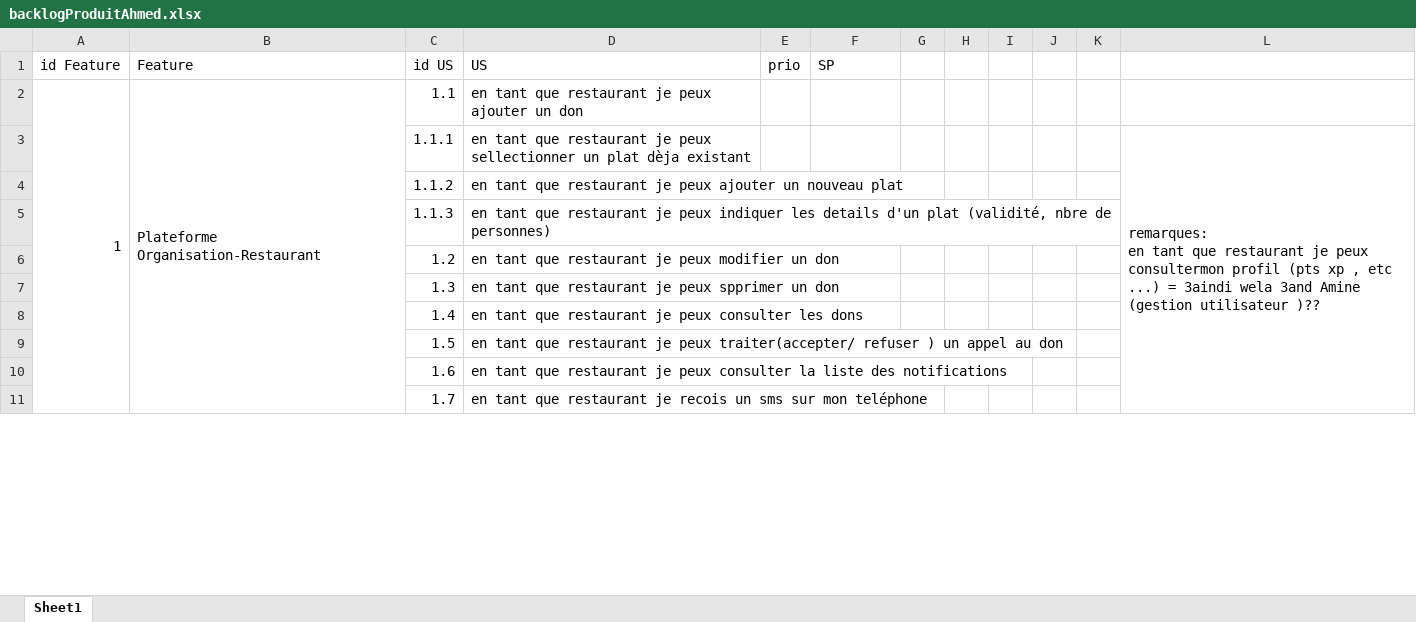
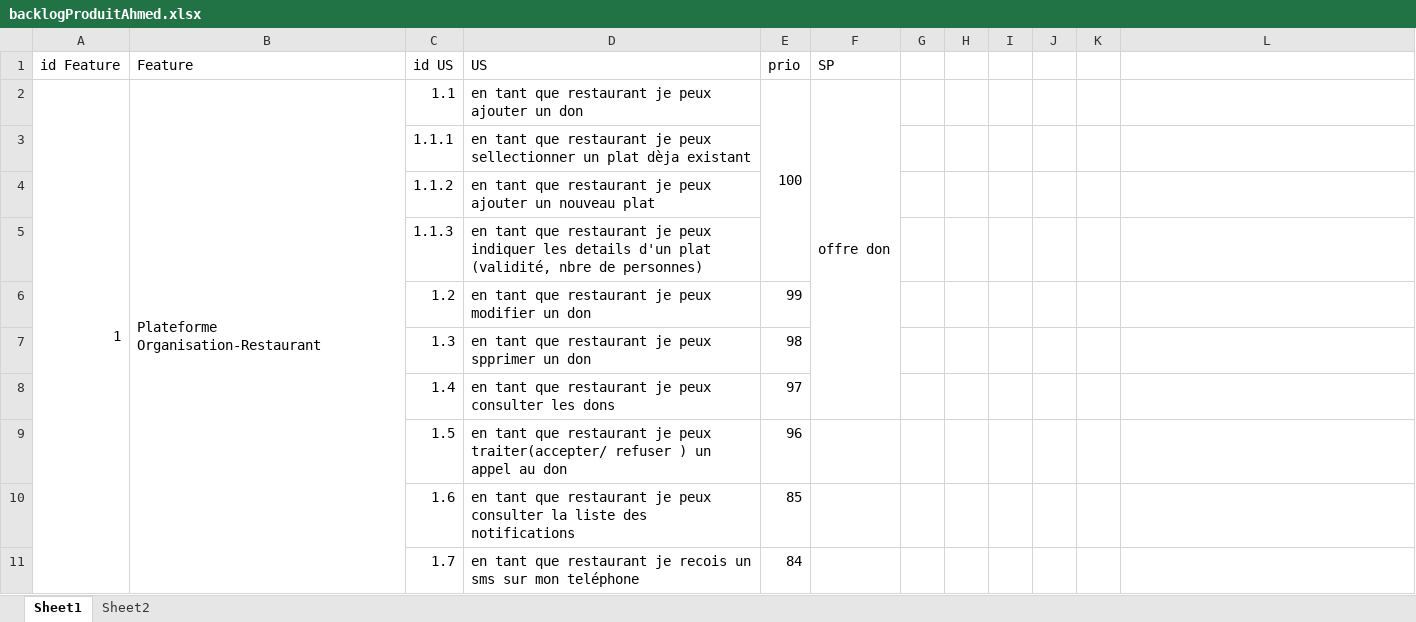
Before and after one commit to aminegongi/DoNation-Pidev, an Excel workbook: BackLog/backlogProduitAhmed.xlsx, sheet Sheet1, drawn as a sheet; only a part is shown; values as stored, in another font and other column widths than the file's, no cell formats; removed rows and columns are numbered as before the commit, all else as after; ↵ is a line break in a cell; the diff covers the shown part only; the diff names each change by its address in the sheet, - before the commit and + after, or states it on an @@ line.

```diff
--- a/BackLog/backlogProduitAhmed.xlsx (sheet Sheet1)
+++ b/BackLog/backlogProduitAhmed.xlsx (sheet Sheet1)
+sheet tab: Sheet2
-A2:A18 merged
+A2:A23 merged
-B2:B18 merged
+B2:B23 merged
-E2 (prio): (empty)
+E2 (prio): 100
+E2:E5 merged
-F2 (SP): (empty)
+F2 (SP): offre don
+F2:F8 merged
-L3: remarques: ↵ en tant que restaurant je peux consultermon profil (pts xp , etc ...) = 3aindi wela 3and Amine (gestion utilisateur )??
+L3: (empty)
-L3:L18 merged
-E6 (prio): (empty)
+E6 (prio): 99
-E7 (prio): (empty)
+E7 (prio): 98
-E8 (prio): (empty)
+E8 (prio): 97
-E9 (prio): (empty)
+E9 (prio): 96
-E10 (prio): (empty)
+E10 (prio): 85
-E11 (prio): (empty)
+E11 (prio): 84
```
Also changed, not shown: 4 added rows, 23 edited cells and merged cells elsewhere in this sheet, cell formats.
